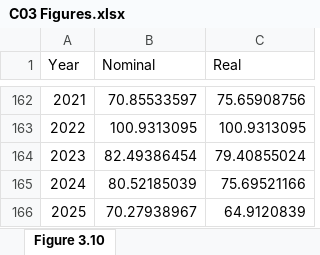
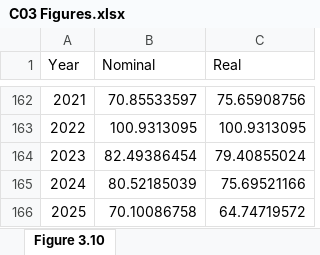
Before and after one commit to trevortombe/RealTimeGraphs, an Excel workbook: Data/C03 Figures.xlsx, sheet Figure 3.10, drawn as a sheet; only a part is shown, gaps mark what is left out; values as stored, in another font and other column widths than the file's, no borders; charts and pictures not drawn; the diff names each change by its address in the sheet, - before the commit and + after, or states it on an @@ line.

```diff
--- a/Data/C03 Figures.xlsx (sheet Figure 3.10)
+++ b/Data/C03 Figures.xlsx (sheet Figure 3.10)
-B166 (Nominal): 70.27938967
+B166 (Nominal): 70.10086758
-C166 (Real): 64.9120839
+C166 (Real): 64.74719572
```
Also changed, not shown: charts or pictures, Data/C02 Figures.xlsx, Data/C04 Figures.xlsx, 13 other files.
